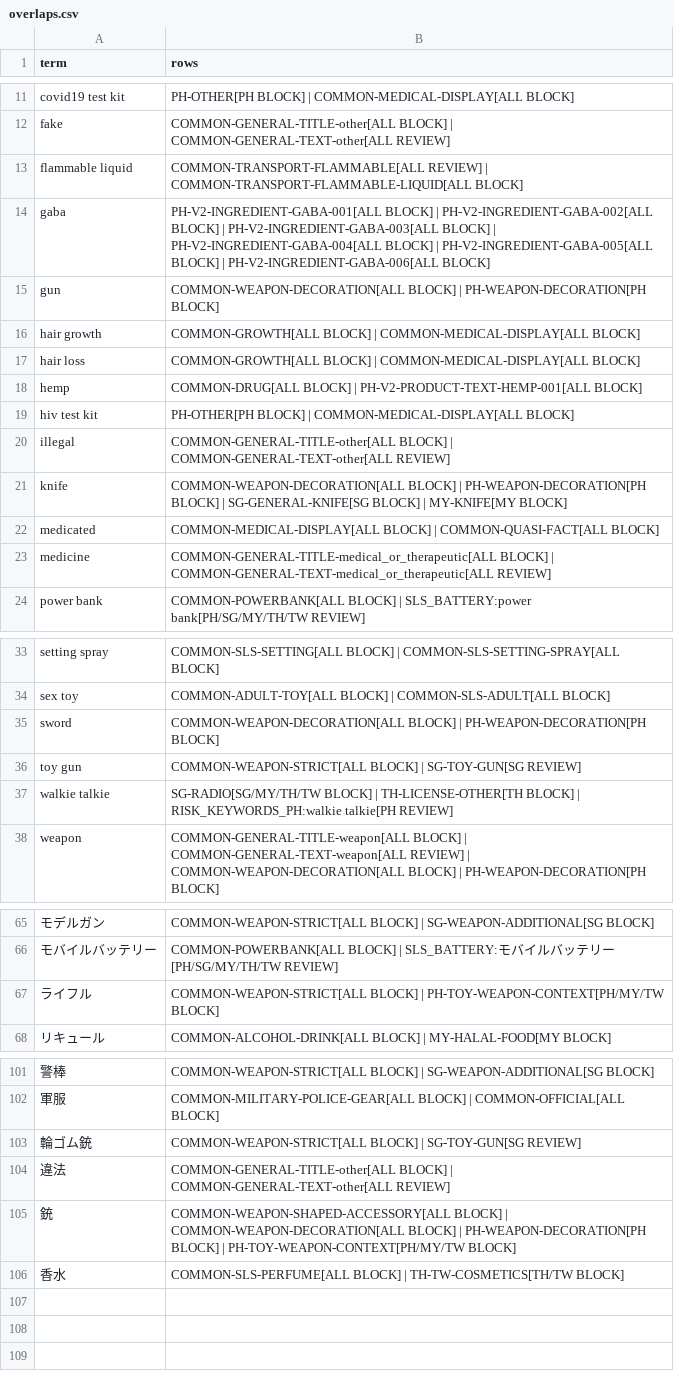
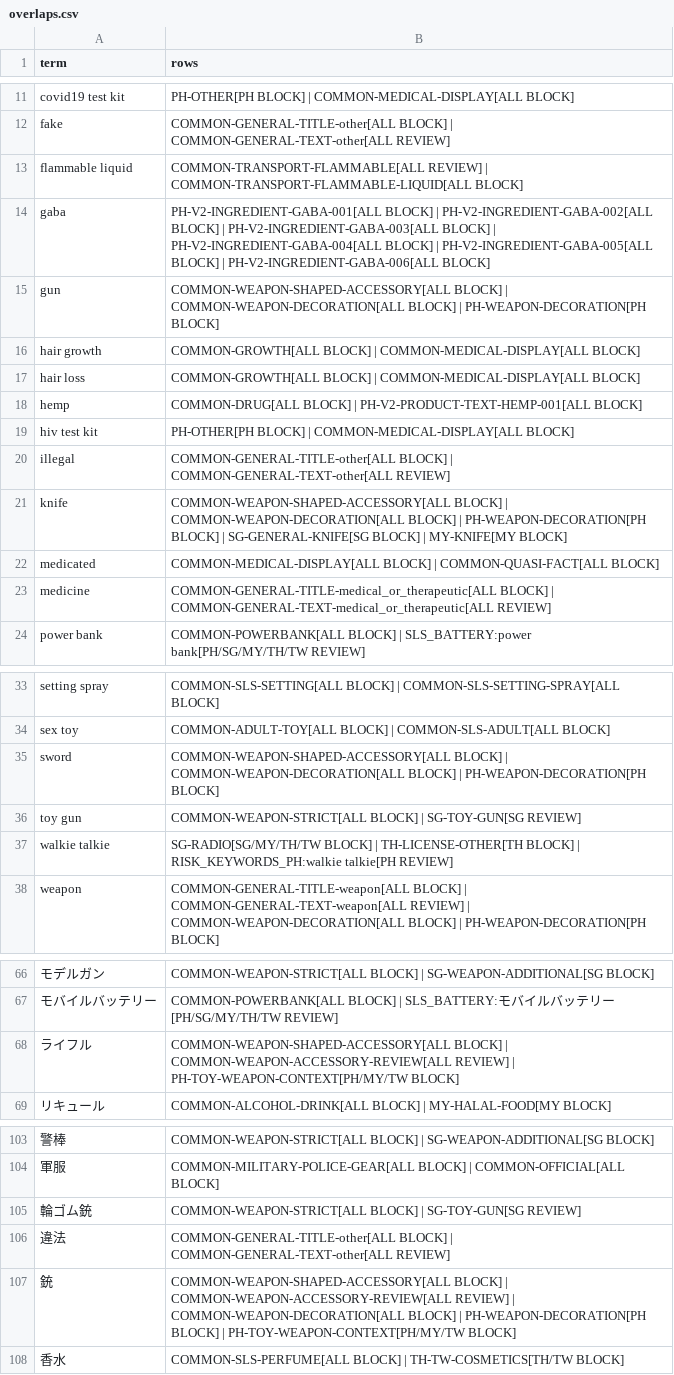
Before and after one commit to hagiwara777/shopee-expansion-tool, a CSV file: NG/overlaps.csv, drawn as a sheet; only a part is shown, gaps mark what is left out; the diff covers the shown part only.

Commit message:
fix: classify borrowed weapon names and hobby attachments

```diff
--- a/NG/overlaps.csv
+++ b/NG/overlaps.csv
@@ -14,3 +14,3 @@ flammable liquid,COMMON-TRANSPORT-FLAMMABLE[ALL REVIEW] | COMMON-TRANSPORT-FLAMM
 gaba,PH-V2-INGREDIENT-GABA-001[ALL BLOCK] | PH-V2-INGREDIENT-GABA-002[ALL BLOCK] | PH-V2-INGREDIENT-GABA-003[ALL BLOCK] | PH-V2-INGREDIENT-GABA-004[ALL BLOCK] | PH-V2-INGREDIENT-GABA-005[ALL BLOCK] | PH-V2-INGREDIENT-GABA-006[ALL BLOCK]
-gun,COMMON-WEAPON-DECORATION[ALL BLOCK] | PH-WEAPON-DECORATION[PH BLOCK]
+gun,COMMON-WEAPON-SHAPED-ACCESSORY[ALL BLOCK] | COMMON-WEAPON-DECORATION[ALL BLOCK] | PH-WEAPON-DECORATION[PH BLOCK]
 hair growth,COMMON-GROWTH[ALL BLOCK] | COMMON-MEDICAL-DISPLAY[ALL BLOCK]
@@ -20,3 +20,3 @@ hiv test kit,PH-OTHER[PH BLOCK] | COMMON-MEDICAL-DISPLAY[ALL BLOCK]
 illegal,COMMON-GENERAL-TITLE-other[ALL BLOCK] | COMMON-GENERAL-TEXT-other[ALL REVIEW]
-knife,COMMON-WEAPON-DECORATION[ALL BLOCK] | PH-WEAPON-DECORATION[PH BLOCK] | SG-GENERAL-KNIFE[SG BLOCK] | MY-KNIFE[MY BLOCK]
+knife,COMMON-WEAPON-SHAPED-ACCESSORY[ALL BLOCK] | COMMON-WEAPON-DECORATION[ALL BLOCK] | PH-WEAPON-DECORATION[PH BLOCK] | SG-GENERAL-KNIFE[SG BLOCK] | MY-KNIFE[MY BLOCK]
 medicated,COMMON-MEDICAL-DISPLAY[ALL BLOCK] | COMMON-QUASI-FACT[ALL BLOCK]
@@ -34,3 +34,3 @@ setting spray,COMMON-SLS-SETTING[ALL BLOCK] | COMMON-SLS-SETTING-SPRAY[ALL BLOCK
 sex toy,COMMON-ADULT-TOY[ALL BLOCK] | COMMON-SLS-ADULT[ALL BLOCK]
-sword,COMMON-WEAPON-DECORATION[ALL BLOCK] | PH-WEAPON-DECORATION[PH BLOCK]
+sword,COMMON-WEAPON-SHAPED-ACCESSORY[ALL BLOCK] | COMMON-WEAPON-DECORATION[ALL BLOCK] | PH-WEAPON-DECORATION[PH BLOCK]
 toy gun,COMMON-WEAPON-STRICT[ALL BLOCK] | SG-TOY-GUN[SG REVIEW]
@@ -66,3 +67,3 @@ weapon,COMMON-GENERAL-TITLE-weapon[ALL BLOCK] | COMMON-GENERAL-TEXT-weapon[ALL R
 モバイルバッテリー,COMMON-POWERBANK[ALL BLOCK] | SLS_BATTERY:モバイルバッテリー[PH/SG/MY/TH/TW REVIEW]
-ライフル,COMMON-WEAPON-STRICT[ALL BLOCK] | PH-TOY-WEAPON-CONTEXT[PH/MY/TW BLOCK]
+ライフル,COMMON-WEAPON-SHAPED-ACCESSORY[ALL BLOCK] | COMMON-WEAPON-ACCESSORY-REVIEW[ALL REVIEW] | PH-TOY-WEAPON-CONTEXT[PH/MY/TW BLOCK]
 リキュール,COMMON-ALCOHOL-DRINK[ALL BLOCK] | MY-HALAL-FOOD[MY BLOCK]
@@ -104,3 +106,3 @@ weapon,COMMON-GENERAL-TITLE-weapon[ALL BLOCK] | COMMON-GENERAL-TEXT-weapon[ALL R
 違法,COMMON-GENERAL-TITLE-other[ALL BLOCK] | COMMON-GENERAL-TEXT-other[ALL REVIEW]
-銃,COMMON-WEAPON-SHAPED-ACCESSORY[ALL BLOCK] | COMMON-WEAPON-DECORATION[ALL BLOCK] | PH-WEAPON-DECORATION[PH BLOCK] | PH-TOY-WEAPON-CONTEXT[PH/MY/TW BLOCK]
+銃,COMMON-WEAPON-SHAPED-ACCESSORY[ALL BLOCK] | COMMON-WEAPON-ACCESSORY-REVIEW[ALL REVIEW] | COMMON-WEAPON-DECORATION[ALL BLOCK] | PH-WEAPON-DECORATION[PH BLOCK] | PH-TOY-WEAPON-CONTEXT[PH/MY/TW BLOCK]
 香水,COMMON-SLS-PERFUME[ALL BLOCK] | TH-TW-COSMETICS[TH/TW BLOCK]
```
Also changed, not shown: 2 added rows and 6 edited cells elsewhere in this file, NG/ledger.csv, 11 other files.
